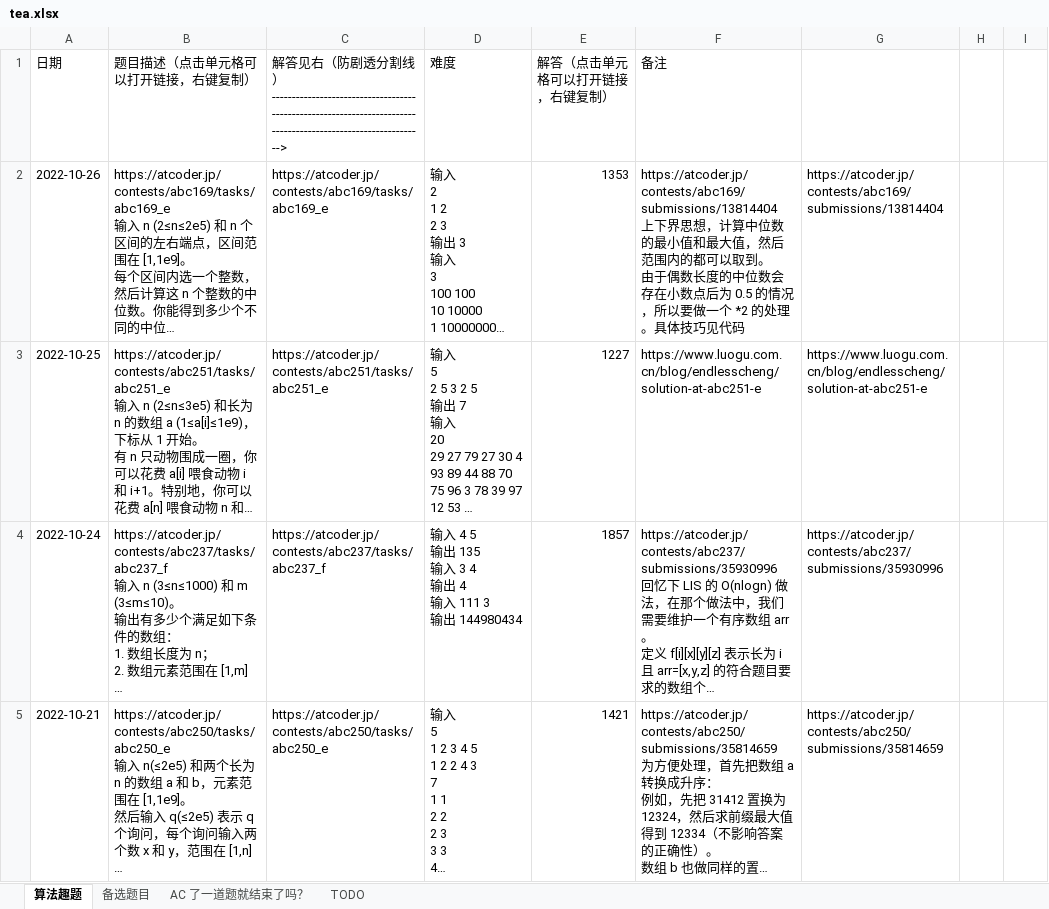
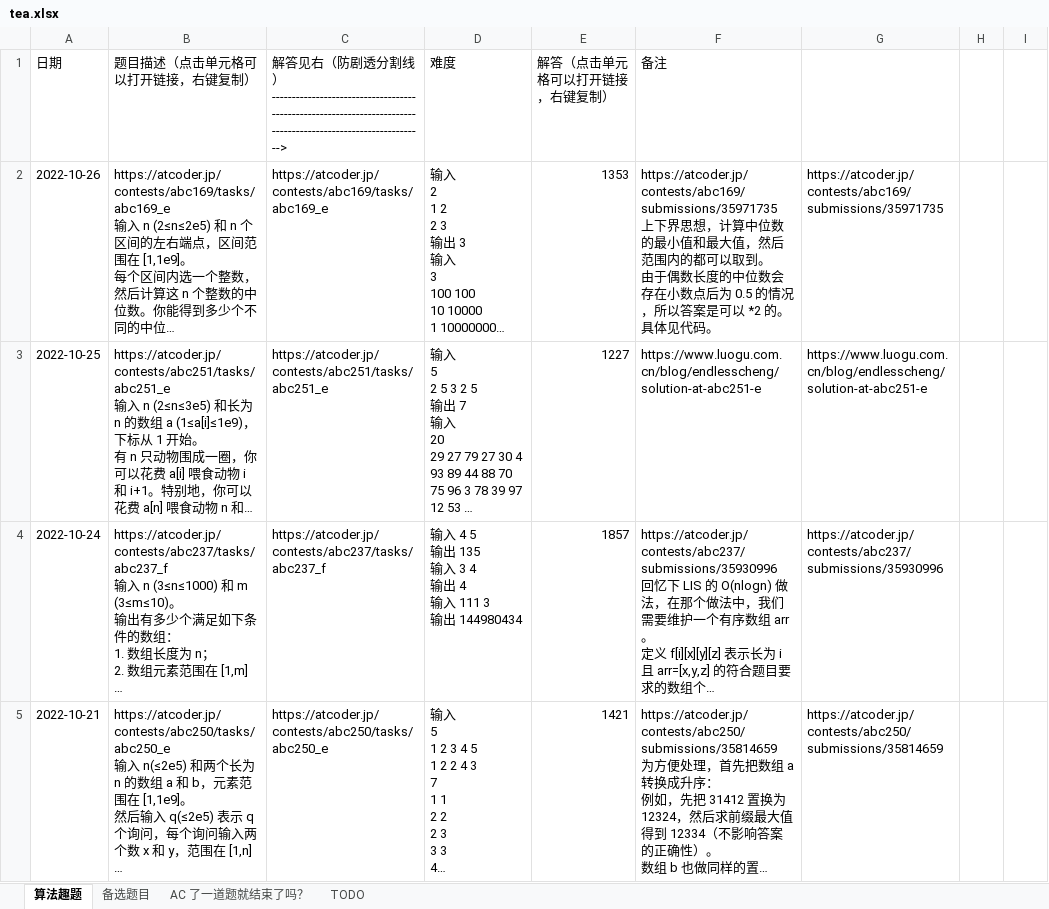
Before and after one commit to zhang-wangz/LeetCodeRating, an Excel workbook: tea.xlsx, sheet 算法趣题, drawn as a sheet; only a part is shown; long unchanged cells end in …; values as stored, in another font and other column widths than the file's, no borders; ↵ is a line break in a cell; the diff names each change by its address in the sheet, - before the commit and + after, or states it on an @@ line.

```diff
--- a/tea.xlsx (sheet 算法趣题)
+++ b/tea.xlsx (sheet 算法趣题)
-F2 (备注): https://atcoder.jp/contests/abc169/submissions/13814404 ↵ 上下界思想，计算中位数的最小值和最大值，然后范围内的都可以取到。 ↵ 由于偶数长度的中位数会存在小数点后为 0.5 的情况，所以要做一个 *2 的处理。具体技巧见代码
+F2 (备注): https://atcoder.jp/contests/abc169/submissions/35971735 ↵ 上下界思想，计算中位数的最小值和最大值，然后范围内的都可以取到。 ↵ 由于偶数长度的中位数会存在小数点后为 0.5 的情况，所以答案是可以 *2 的。具体见代码。
-G2: https://atcoder.jp/contests/abc169/submissions/13814404
+G2: https://atcoder.jp/contests/abc169/submissions/35971735
```
Also changed, not shown: 1 other file.
